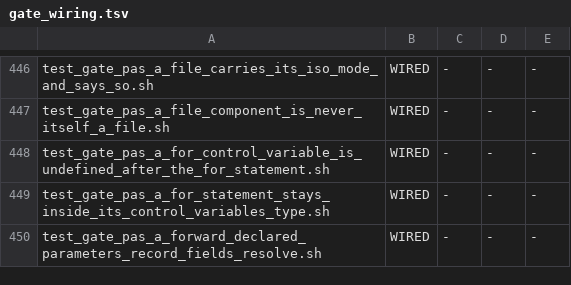
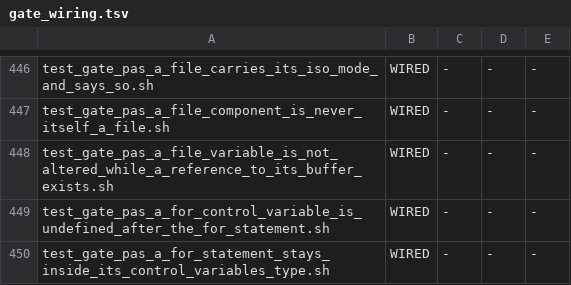
Before and after one commit to snobol4ever/SCRIP, a TSV file: scripts/gate_wiring.tsv, drawn as a sheet; only a part is shown, gaps mark what is left out; the shorter side is filled out with more unchanged rows; the diff names each change by its address in the sheet, - before the commit and + after, or states it on an @@ line.

Commit message:
PASCAL: a file-variable is not altered while a reference to its buffer-variable exists -- a call that passes f^ to a var formal whose routine gets, puts, resets or rewrites f stops naming ISO 7185 6.5.5 (PAT iso7185prt1706a, 1706b)
MEASURED 2026-10-08 by hq_pascal: PAT 1706a (`b(a^)` where the var formal's routine does get(a), a a typed file) and its text-file twin 1706b ran to rc 0 in both modes; fpc -Miso accepts them too, so the expectation is the ISO text (6.5.5: it is an error to alter the value of a file-variable f when a reference to the buffer-variable f^ exists), graded as PAT grades a rejection test.
CURE (lower_pascal.c only; no parser change, no global): lower_call already holds the callee's by-reference mask. When an actual of a var formal is a file buffer (__pas_fbuf_get or __pas_tbuf_get of a file variable F) and the callee's body, found by name in the routine list, applies get, put, reset or rewrite to F (pas_tree_alters_file), the call lowers to __pas_rterr 6.5.5 naming F and the routine instead of the call. A VALUE formal takes a copy and holds no reference, and an alteration of ANOTHER file is legal; both are in the control. NOT COVERED, written in the gate header: a routine reached through a second call, a procedural parameter, and a read or readln that advances F.
Gate test_gate_pas_a_file_variable_is_not_altered_while_a_reference_to_its_buffer_exists.sh 12/12 both modes (five fault programs stop naming 6.5.5 with the pre-stop stdout intact: get, put and reset of a typed file, rewrite in a function called in an expression, get of a text file; one control cut live from fpc -Miso: a buffer passed to a routine that only reads it, to one that alters another file, to a value formal whose routine alters the same file, to a function that reads it), 10 of 12 red on the parent, FAIL_ONCE bites. Lowering-only scan (--dump-ir) of all 1056 Pascal package sources: the only stops are iso7185prt1706a, iso7185prt1706b and their p5 copies.
FOUND, NOT CURED (older, unrelated to the check): assigning through a var parameter bound to a file buffer (`procedure p(var c: integer); begin c := c + 1 end; ... p(a^)`) bombs with [IDX] BOMB rt_assign_var: lvalue is not a variable, in mode 3; fpc prints 2.

```diff
--- a/scripts/gate_wiring.tsv
+++ b/scripts/gate_wiring.tsv
+row 448: test_gate_pas_a_file_variable_is_not_altered_while_a_reference_to_its_buffer_exists.sh | WIRED | - | - | -
```
Also changed, not shown: 3 other files.
